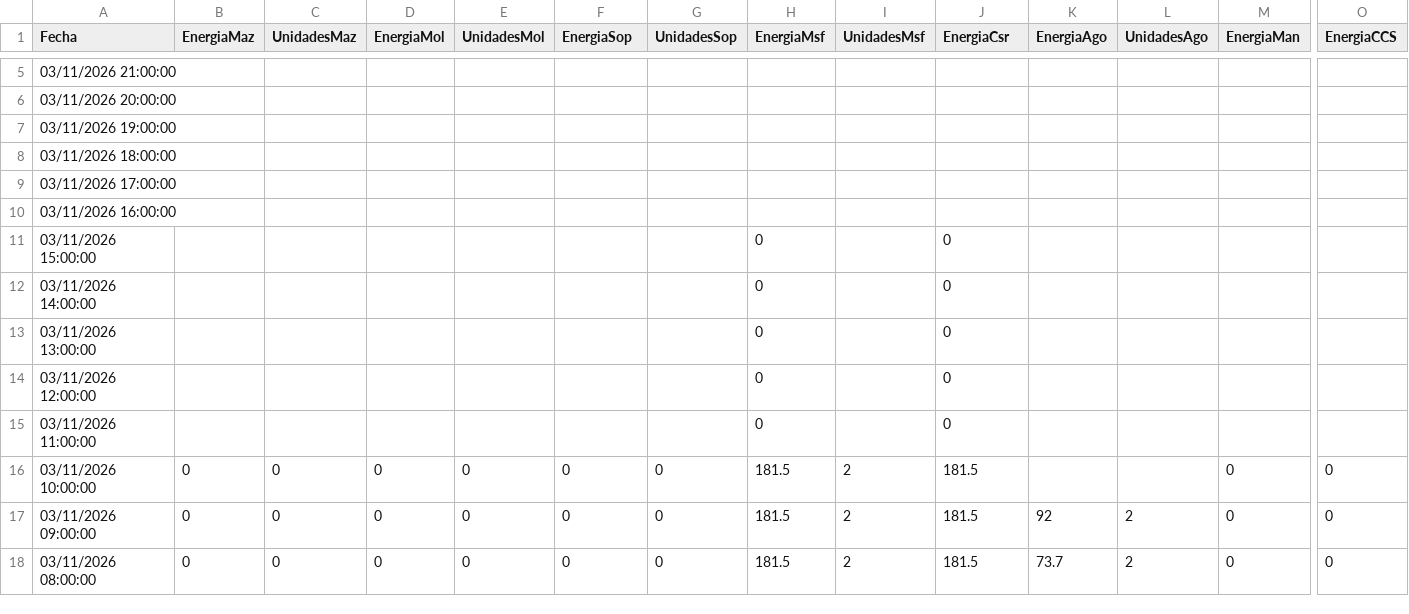
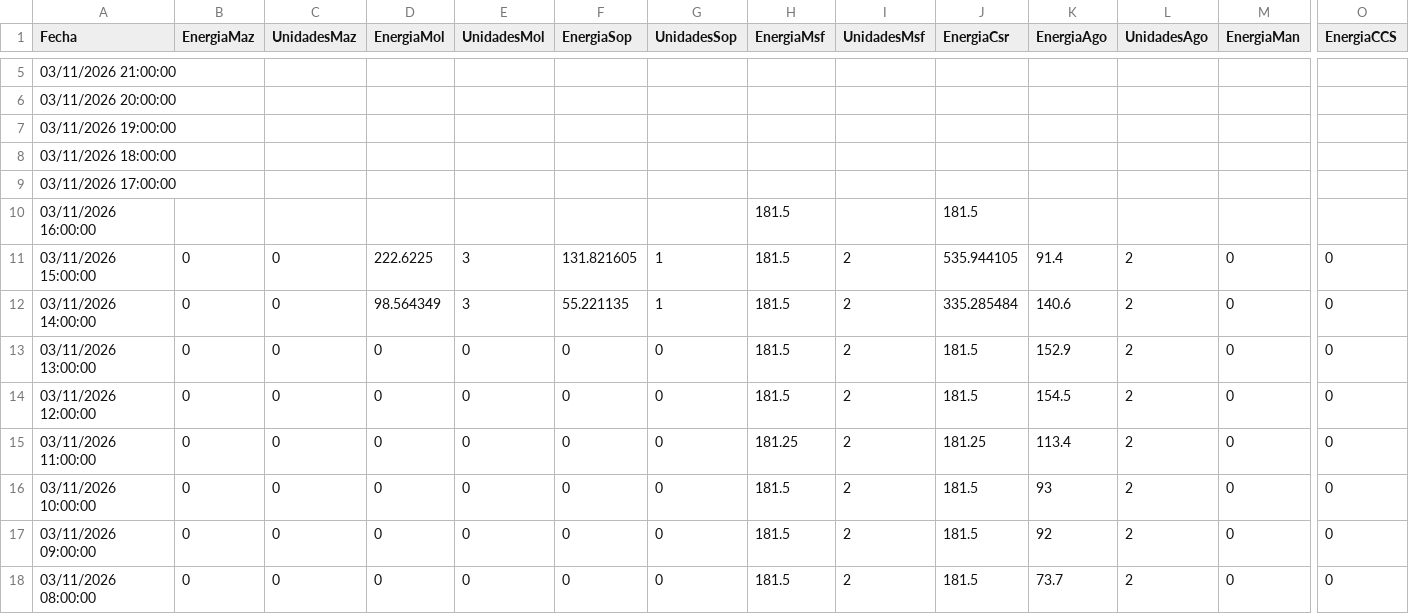
Before and after one commit to davidmunoz-create/hidroelectricasecuador, a CSV file: data/produccion-diario.csv, drawn as a sheet; only a part is shown, gaps mark what is left out; the diff names each change by its address in the sheet, - before the commit and + after, or states it on an @@ line.

```diff
--- a/data/produccion-diario.csv
+++ b/data/produccion-diario.csv
-H10 (EnergiaMsf): (empty)
+H10 (EnergiaMsf): 181.5
-J10 (EnergiaCsr): (empty)
+J10 (EnergiaCsr): 181.5
-B11:B15 (EnergiaMaz): (empty)
+B11:B15 (EnergiaMaz): 0
-C11:C15 (UnidadesMaz): (empty)
+C11:C15 (UnidadesMaz): 0
-D11 (EnergiaMol): (empty)
+D11 (EnergiaMol): 222.6225
-E11:E12 (UnidadesMol): (empty)
+E11:E12 (UnidadesMol): 3
-F11 (EnergiaSop): (empty)
+F11 (EnergiaSop): 131.821605
-G11:G12 (UnidadesSop): (empty)
+G11:G12 (UnidadesSop): 1
-H11:H14 (EnergiaMsf): 0
+H11:H14 (EnergiaMsf): 181.5
-I11:I15 (UnidadesMsf): (empty)
+I11:I15 (UnidadesMsf): 2
-J11 (EnergiaCsr): 0
+J11 (EnergiaCsr): 535.944105
-K11 (EnergiaAgo): (empty)
+K11 (EnergiaAgo): 91.4
-L11:L16 (UnidadesAgo): (empty)
+L11:L16 (UnidadesAgo): 2
-M11:M15 (EnergiaMan): (empty)
+M11:M15 (EnergiaMan): 0
-O11:O15 (EnergiaCCS): (empty)
+O11:O15 (EnergiaCCS): 0
-D12 (EnergiaMol): (empty)
+D12 (EnergiaMol): 98.564349
-F12 (EnergiaSop): (empty)
+F12 (EnergiaSop): 55.221135
-J12 (EnergiaCsr): 0
+J12 (EnergiaCsr): 335.285484
-K12 (EnergiaAgo): (empty)
+K12 (EnergiaAgo): 140.6
-D13:D15 (EnergiaMol): (empty)
+D13:D15 (EnergiaMol): 0
-E13:E15 (UnidadesMol): (empty)
+E13:E15 (UnidadesMol): 0
-F13:F15 (EnergiaSop): (empty)
+F13:F15 (EnergiaSop): 0
-G13:G15 (UnidadesSop): (empty)
+G13:G15 (UnidadesSop): 0
-J13:J14 (EnergiaCsr): 0
+J13:J14 (EnergiaCsr): 181.5
-K13 (EnergiaAgo): (empty)
+K13 (EnergiaAgo): 152.9
-K14 (EnergiaAgo): (empty)
+K14 (EnergiaAgo): 154.5
-H15 (EnergiaMsf): 0
+H15 (EnergiaMsf): 181.25
-J15 (EnergiaCsr): 0
+J15 (EnergiaCsr): 181.25
-K15 (EnergiaAgo): (empty)
+K15 (EnergiaAgo): 113.4
-K16 (EnergiaAgo): (empty)
+K16 (EnergiaAgo): 93
```
Also changed, not shown: data/hidrologia-diario.csv, data/hidrologia-mensual.csv, 1 other file.
